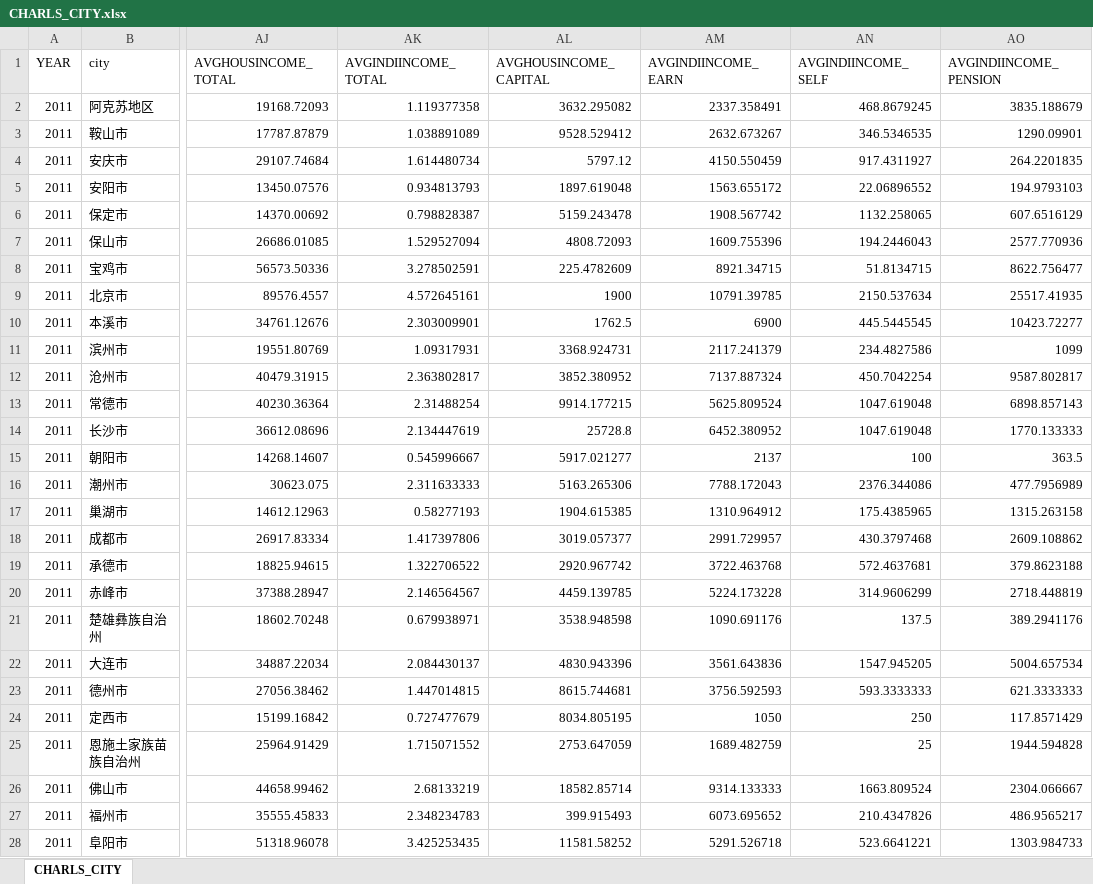
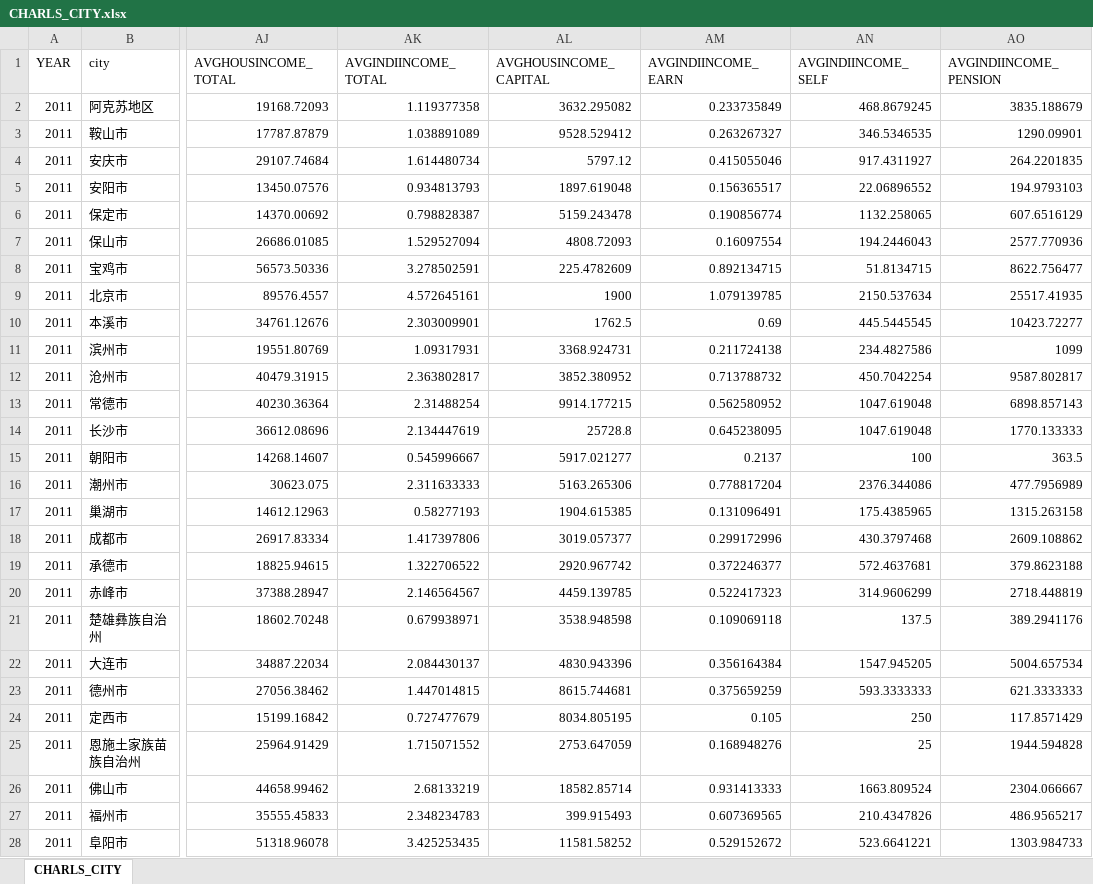
Before and after one commit to Clpr/HealthInequality2018Dec, an Excel workbook: data/CHARLS_CITY.xlsx, sheet CHARLS_CITY, drawn as a sheet; only a part is shown, gaps mark what is left out; values as stored, in another font and other column widths than the file's, no borders; the diff covers the shown part only; the diff names each change by its address in the sheet, - before the commit and + after, or states it on an @@ line.

```diff
--- a/data/CHARLS_CITY.xlsx (sheet CHARLS_CITY)
+++ b/data/CHARLS_CITY.xlsx (sheet CHARLS_CITY)
-AM2 (AVGINDIINCOME_EARN): 2337.358491
+AM2 (AVGINDIINCOME_EARN): 0.233735849
-AM3 (AVGINDIINCOME_EARN): 2632.673267
+AM3 (AVGINDIINCOME_EARN): 0.263267327
-AM4 (AVGINDIINCOME_EARN): 4150.550459
+AM4 (AVGINDIINCOME_EARN): 0.415055046
-AM5 (AVGINDIINCOME_EARN): 1563.655172
+AM5 (AVGINDIINCOME_EARN): 0.156365517
-AM6 (AVGINDIINCOME_EARN): 1908.567742
+AM6 (AVGINDIINCOME_EARN): 0.190856774
-AM7 (AVGINDIINCOME_EARN): 1609.755396
+AM7 (AVGINDIINCOME_EARN): 0.16097554
-AM8 (AVGINDIINCOME_EARN): 8921.34715
+AM8 (AVGINDIINCOME_EARN): 0.892134715
-AM9 (AVGINDIINCOME_EARN): 10791.39785
+AM9 (AVGINDIINCOME_EARN): 1.079139785
-AM10 (AVGINDIINCOME_EARN): 6900
+AM10 (AVGINDIINCOME_EARN): 0.69
-AM11 (AVGINDIINCOME_EARN): 2117.241379
+AM11 (AVGINDIINCOME_EARN): 0.211724138
-AM12 (AVGINDIINCOME_EARN): 7137.887324
+AM12 (AVGINDIINCOME_EARN): 0.713788732
-AM13 (AVGINDIINCOME_EARN): 5625.809524
+AM13 (AVGINDIINCOME_EARN): 0.562580952
-AM14 (AVGINDIINCOME_EARN): 6452.380952
+AM14 (AVGINDIINCOME_EARN): 0.645238095
-AM15 (AVGINDIINCOME_EARN): 2137
+AM15 (AVGINDIINCOME_EARN): 0.2137
-AM16 (AVGINDIINCOME_EARN): 7788.172043
+AM16 (AVGINDIINCOME_EARN): 0.778817204
-AM17 (AVGINDIINCOME_EARN): 1310.964912
+AM17 (AVGINDIINCOME_EARN): 0.131096491
-AM18 (AVGINDIINCOME_EARN): 2991.729957
+AM18 (AVGINDIINCOME_EARN): 0.299172996
-AM19 (AVGINDIINCOME_EARN): 3722.463768
+AM19 (AVGINDIINCOME_EARN): 0.372246377
-AM20 (AVGINDIINCOME_EARN): 5224.173228
+AM20 (AVGINDIINCOME_EARN): 0.522417323
-AM21 (AVGINDIINCOME_EARN): 1090.691176
+AM21 (AVGINDIINCOME_EARN): 0.109069118
-AM22 (AVGINDIINCOME_EARN): 3561.643836
+AM22 (AVGINDIINCOME_EARN): 0.356164384
-AM23 (AVGINDIINCOME_EARN): 3756.592593
+AM23 (AVGINDIINCOME_EARN): 0.375659259
-AM24 (AVGINDIINCOME_EARN): 1050
+AM24 (AVGINDIINCOME_EARN): 0.105
-AM25 (AVGINDIINCOME_EARN): 1689.482759
+AM25 (AVGINDIINCOME_EARN): 0.168948276
-AM26 (AVGINDIINCOME_EARN): 9314.133333
+AM26 (AVGINDIINCOME_EARN): 0.931413333
-AM27 (AVGINDIINCOME_EARN): 6073.695652
+AM27 (AVGINDIINCOME_EARN): 0.607369565
-AM28 (AVGINDIINCOME_EARN): 5291.526718
+AM28 (AVGINDIINCOME_EARN): 0.529152672
```
Also changed, not shown: 351 edited cells elsewhere in this sheet, output/proc_1_CHARLS/PCAloading_CHARLS.xlsx, output/proc_1_CHARLS/PCAresult_CHARLS.xlsx, 35 other files.
